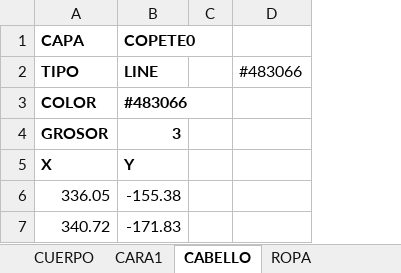
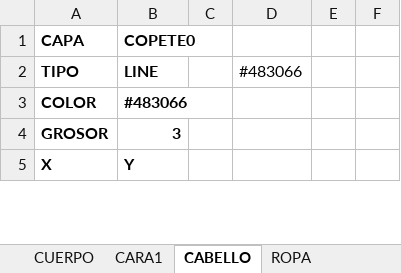
Before and after one commit to zzaun/ProyectoReze_v3, an Excel workbook: capas.xlsx, sheet CABELLO, drawn as a sheet; only a part is shown; values as stored, in another font and other column widths than the file's, no borders; removed rows and columns are numbered as before the commit, all else as after; the diff covers the shown part only; the diff names each change by its address in the sheet, - before the commit and + after, or states it on an @@ line.

Commit message:
commit 04. perimetro cabello

```diff
--- a/capas.xlsx (sheet CABELLO)
+++ b/capas.xlsx (sheet CABELLO)
-column D, row 2: #483066
+column D, row 2: #483066
+column E, empty
+column F, empty
-row 6: 336.05 | -155.38
-row 7: 340.72 | -171.83
```
Also changed, not shown: other rows of this sheet, sheet CABELLO_ATRAS, 1 other file.
